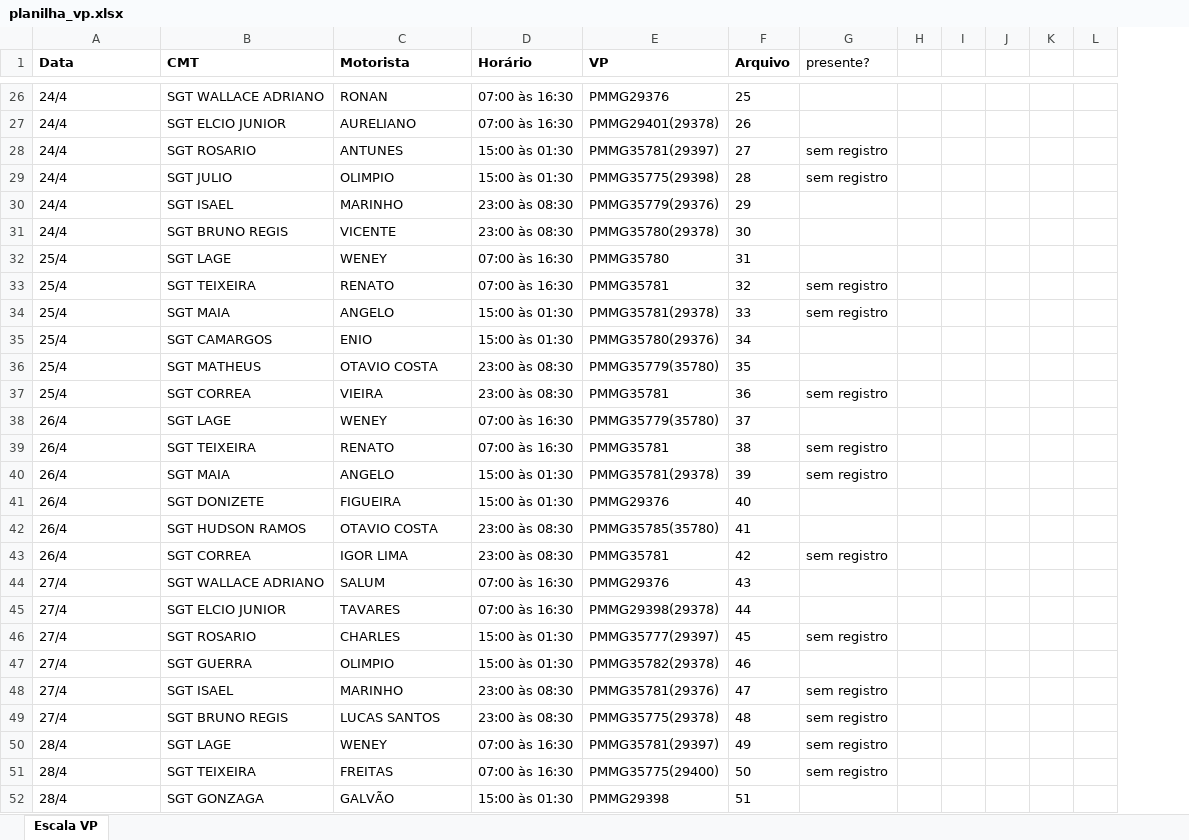
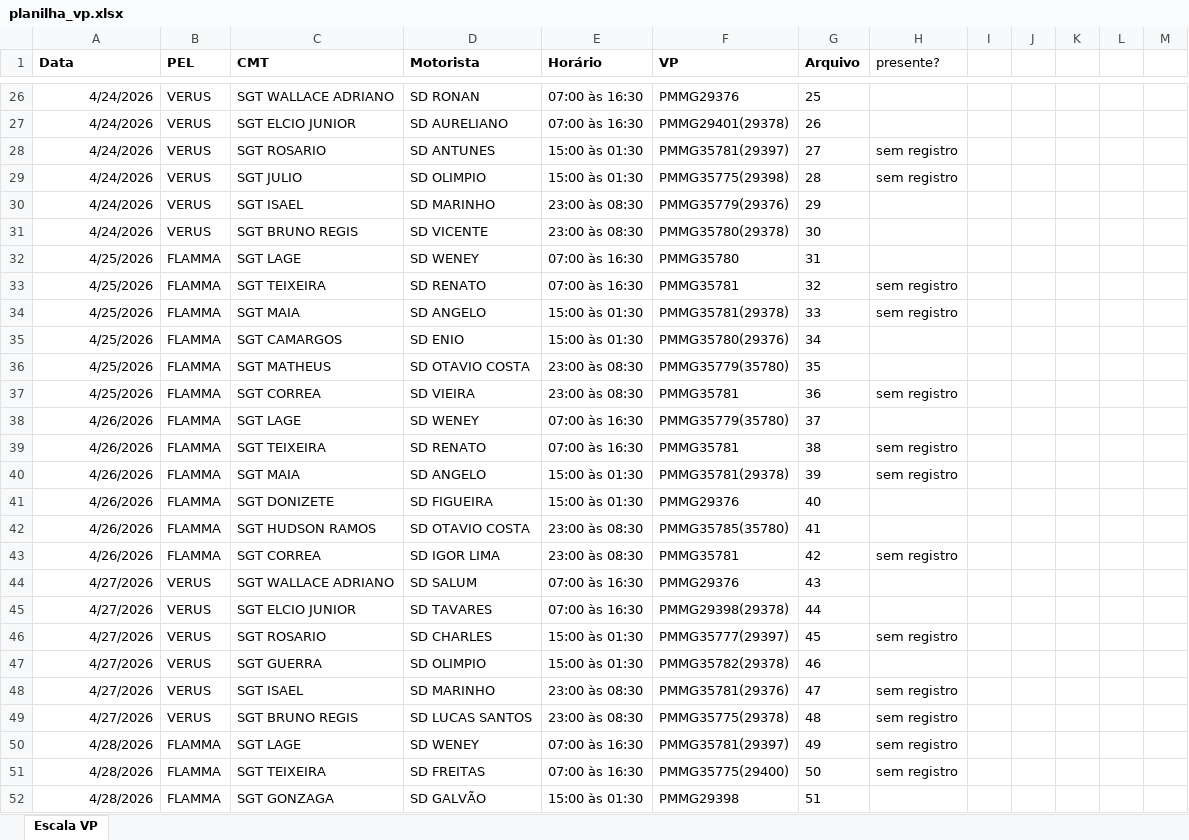
Before and after one commit to gerald-morais/vp-bepe, an Excel workbook: planilha_vp.xlsx, sheet Escala VP, drawn as a sheet; only a part is shown, gaps mark what is left out; values as stored, in another font and other column widths than the file's, no borders; charts and pictures and conditional formats not drawn; removed rows and columns are numbered as before the commit, all else as after; the diff covers the shown part only; the diff names each change by its address in the sheet, - before the commit and + after, or states it on an @@ line.

```diff
--- a/planilha_vp.xlsx (sheet Escala VP)
+++ b/planilha_vp.xlsx (sheet Escala VP)
+column B (PEL), rows 26-52: VERUS | VERUS | VERUS | VERUS | VERUS | VERUS | FLAMMA | FLAMMA | FLAMMA | FLAMMA | FLAMMA | FLAMMA | FLAMMA | FLAMMA | FLAMMA | FLAMMA | FLAMMA | FLAMMA | VERUS | VERUS | VERUS | VERUS | VERUS | VERUS | FLAMMA | FLAMMA | FLAMMA
-column I, empty
@@ column M unhidden, empty @@
-A26:A52 alignment: left
+A26:A52 alignment: right
-A26:A31 (Data): 24/4
+A26:A31 (Data): 4/24/2026
-D26 (Motorista): RONAN
+D26 (Motorista): SD RONAN
-D27 (Motorista): AURELIANO
+D27 (Motorista): SD AURELIANO
-D28 (Motorista): ANTUNES
+D28 (Motorista): SD ANTUNES
-D29 (Motorista): OLIMPIO
+D29 (Motorista): SD OLIMPIO
-D30 (Motorista): MARINHO
+D30 (Motorista): SD MARINHO
-D31 (Motorista): VICENTE
+D31 (Motorista): SD VICENTE
-A32:A37 (Data): 25/4
+A32:A37 (Data): 4/25/2026
-D32 (Motorista): WENEY
+D32 (Motorista): SD WENEY
-D33 (Motorista): RENATO
+D33 (Motorista): SD RENATO
-D34 (Motorista): ANGELO
+D34 (Motorista): SD ANGELO
-D35 (Motorista): ENIO
+D35 (Motorista): SD ENIO
-D36 (Motorista): OTAVIO COSTA
+D36 (Motorista): SD OTAVIO COSTA
-D37 (Motorista): VIEIRA
+D37 (Motorista): SD VIEIRA
-A38:A43 (Data): 26/4
+A38:A43 (Data): 4/26/2026
-D38 (Motorista): WENEY
+D38 (Motorista): SD WENEY
-D39 (Motorista): RENATO
+D39 (Motorista): SD RENATO
-D40 (Motorista): ANGELO
+D40 (Motorista): SD ANGELO
-D41 (Motorista): FIGUEIRA
+D41 (Motorista): SD FIGUEIRA
-D42 (Motorista): OTAVIO COSTA
+D42 (Motorista): SD OTAVIO COSTA
-D43 (Motorista): IGOR LIMA
+D43 (Motorista): SD IGOR LIMA
-A44:A49 (Data): 27/4
+A44:A49 (Data): 4/27/2026
-D44 (Motorista): SALUM
+D44 (Motorista): SD SALUM
-D45 (Motorista): TAVARES
+D45 (Motorista): SD TAVARES
-D46 (Motorista): CHARLES
+D46 (Motorista): SD CHARLES
-D47 (Motorista): OLIMPIO
+D47 (Motorista): SD OLIMPIO
-D48 (Motorista): MARINHO
+D48 (Motorista): SD MARINHO
-D49 (Motorista): LUCAS SANTOS
+D49 (Motorista): SD LUCAS SANTOS
-A50:A52 (Data): 28/4
+A50:A52 (Data): 4/28/2026
-D50 (Motorista): WENEY
+D50 (Motorista): SD WENEY
-D51 (Motorista): FREITAS
+D51 (Motorista): SD FREITAS
-D52 (Motorista): GALVÃO
+D52 (Motorista): SD GALVÃO
```
Also changed, not shown: 142 edited cells and cell formats elsewhere in this sheet, charts or pictures, 6 other files.
